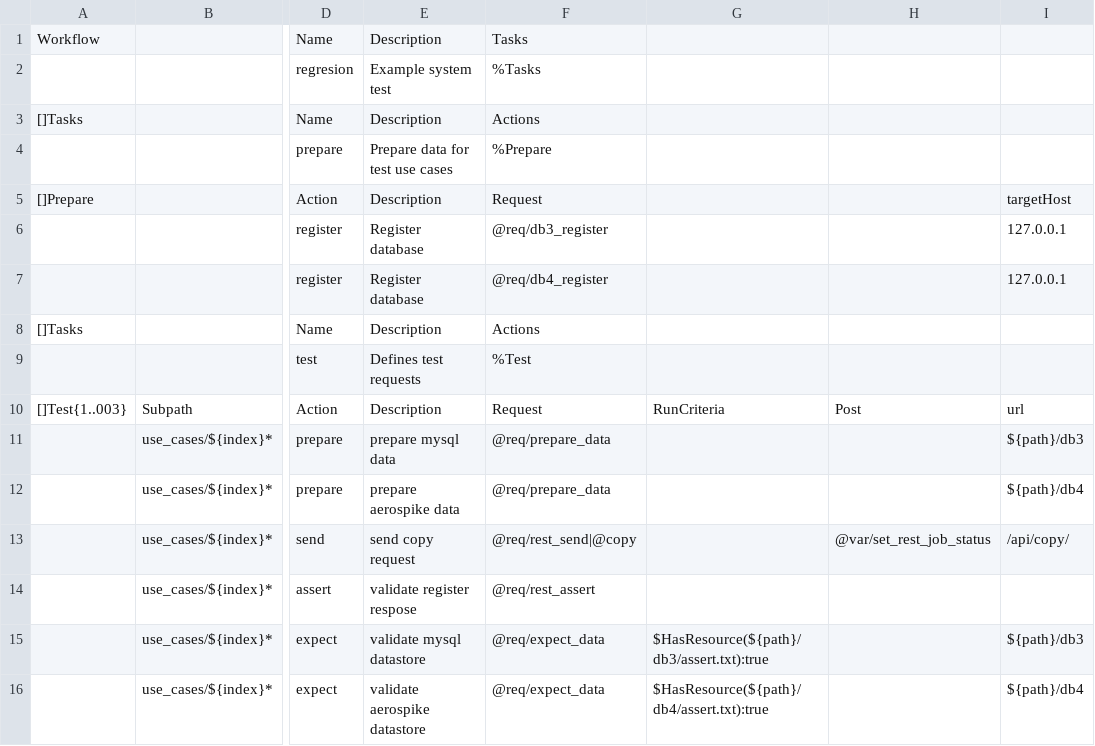
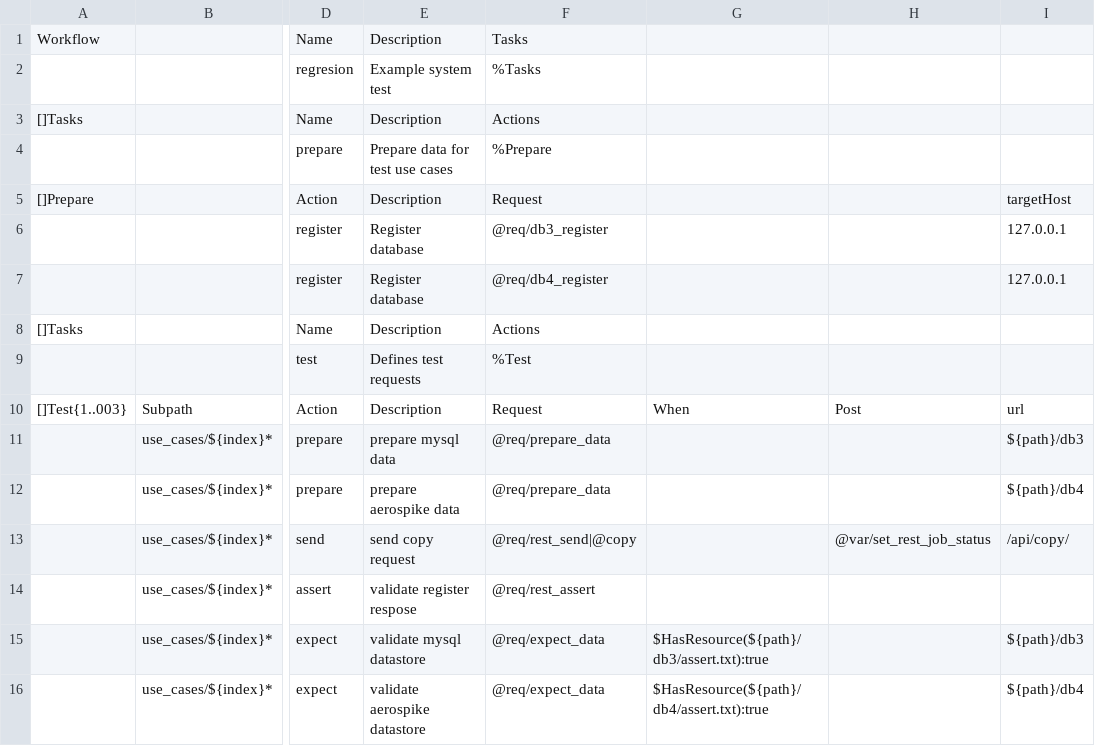
Before and after one commit to viant/endly, a CSV file: example/etl/transformer/endly/regresion/regresion.csv, drawn as a sheet; only a part is shown, gaps mark what is left out; the diff names each change by its address in the sheet, - before the commit and + after, or states it on an @@ line.

Commit message:
simplified criteria names

```diff
--- a/example/etl/transformer/endly/regresion/regresion.csv
+++ b/example/etl/transformer/endly/regresion/regresion.csv
-G10: RunCriteria
+G10: When
```
Also changed, not shown: example/rt/elogger/endly/manager.csv, example/rt/elogger/endly/regresion/regresion.csv, 41 other files.
